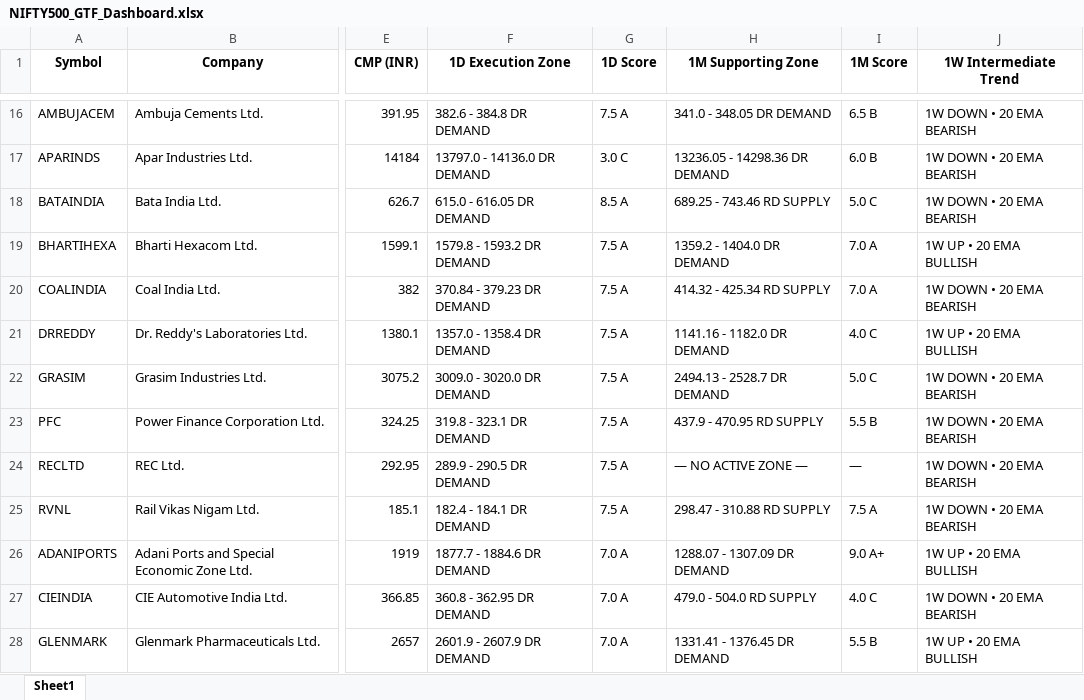
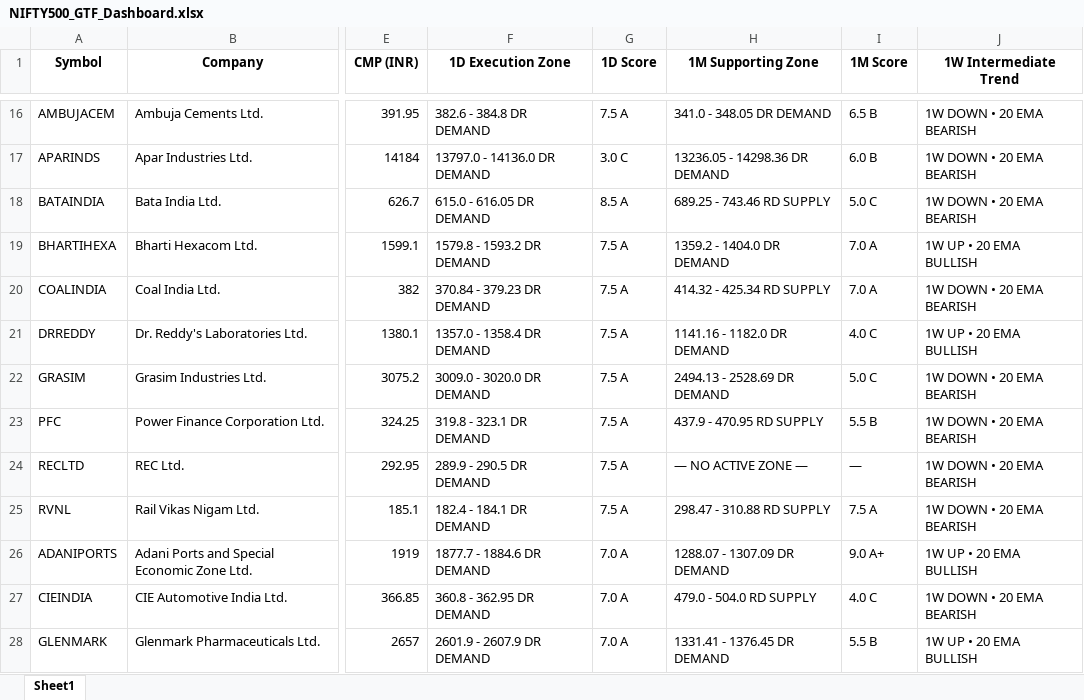
Before and after one commit to heartaltafhussain-lgtm/strict-pure-stocks, an Excel workbook: NIFTY500_GTF_Dashboard.xlsx, sheet Sheet1, drawn as a sheet; only a part is shown, gaps mark what is left out; values as stored, in another font and other column widths than the file's, no borders; the diff names each change by its address in the sheet, - before the commit and + after, or states it on an @@ line.

```diff
--- a/NIFTY500_GTF_Dashboard.xlsx (sheet Sheet1)
+++ b/NIFTY500_GTF_Dashboard.xlsx (sheet Sheet1)
-H22 (1M Supporting Zone): 2494.13 - 2528.7 DR DEMAND
+H22 (1M Supporting Zone): 2494.13 - 2528.69 DR DEMAND
```
Also changed, not shown: 3 other files.
